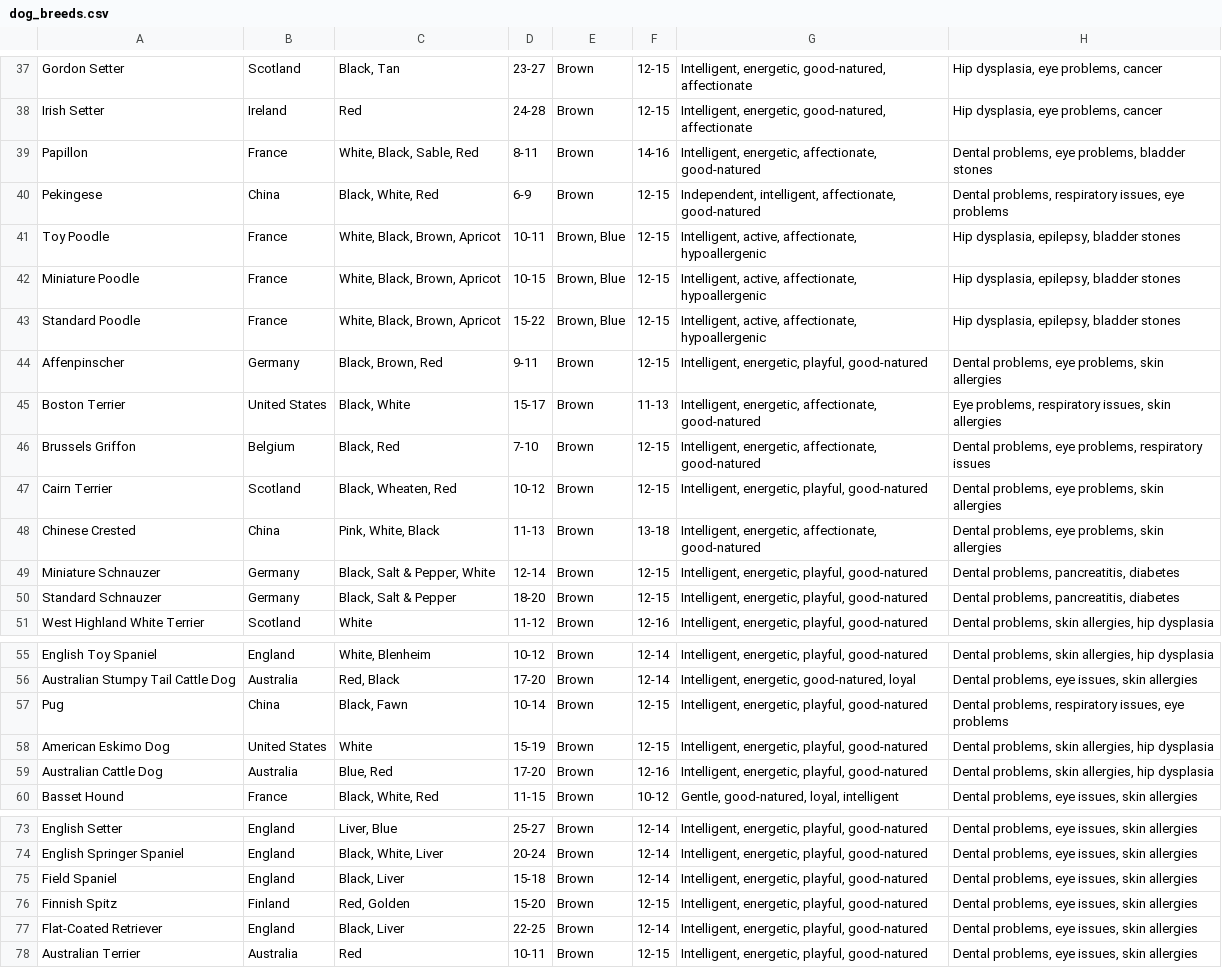
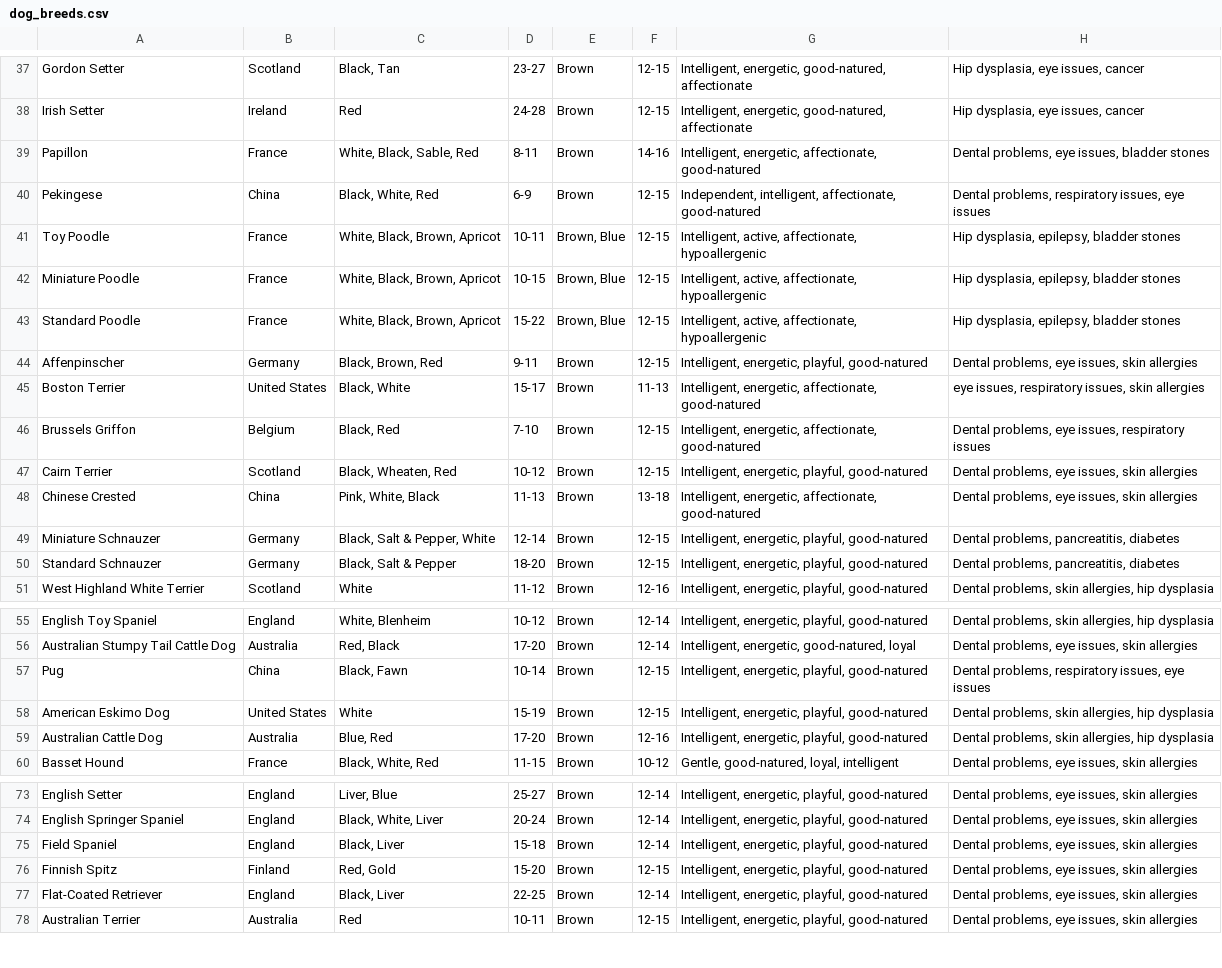
Before and after one commit to jlinjy/Dog-rag, a CSV file: services/rag/data/dog_breeds.csv, drawn as a sheet; only a part is shown, gaps mark what is left out; the diff covers the shown part only; the diff names each change by its address in the sheet, - before the commit and + after, or states it on an @@ line.

```diff
--- a/services/rag/data/dog_breeds.csv
+++ b/services/rag/data/dog_breeds.csv
-H37:H38: Hip dysplasia, eye problems, cancer
+H37:H38: Hip dysplasia, eye issues, cancer
-H39: Dental problems, eye problems, bladder stones
+H39: Dental problems, eye issues, bladder stones
-H40: …issues, eye problems
+H40: …issues, eye issues
-H44: Dental problems, eye problems, skin allergies
+H44: Dental problems, eye issues, skin allergies
-H45: Eye problems, respiratory issues,…
+H45: eye issues, respiratory issues,…
-H46: …problems, eye problems, respiratory issues
+H46: …problems, eye issues, respiratory issues
-H47:H48: Dental problems, eye problems, skin allergies
+H47:H48: Dental problems, eye issues, skin allergies
-H57: …issues, eye problems
+H57: …issues, eye issues
-C76: Red, Golden
+C76: Red, Gold
```
Also changed, not shown: 17 edited cells elsewhere in this file, 5 other files.
